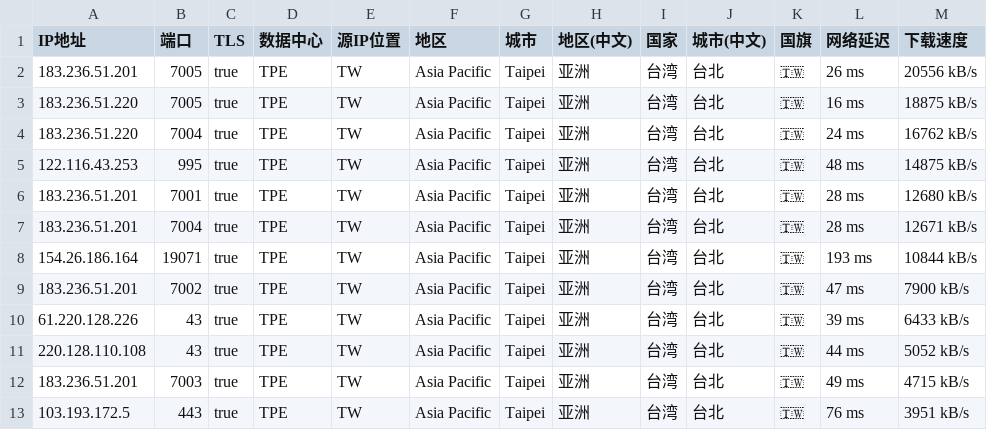
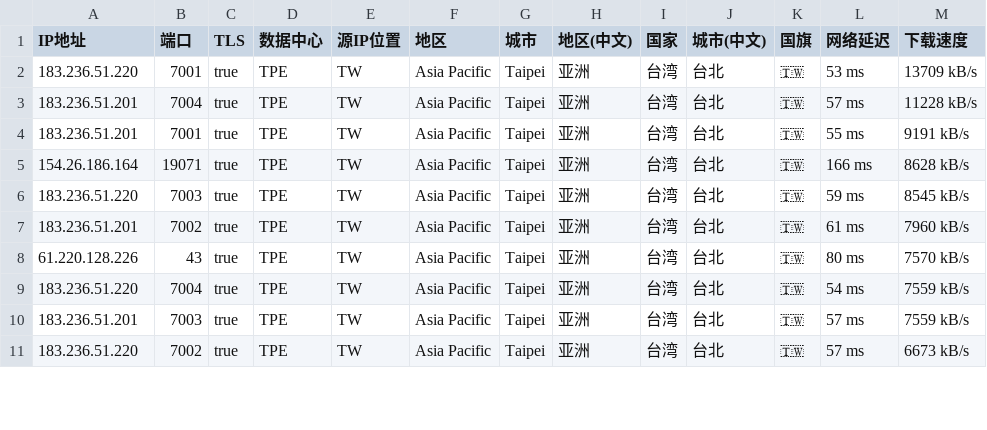
Before and after one commit to zhenjiaoer/Worker, a CSV file: TW.csv, drawn as a sheet; only a part is shown; the diff covers the shown part only.

```diff
--- a/TW.csv
+++ b/TW.csv
@@ -1,13 +1,11 @@
 IP地址,端口,TLS,数据中心,源IP位置,地区,城市,地区(中文),国家,城市(中文),国旗,网络延迟,下载速度
-183.236.51.201,7005,true,TPE,TW,Asia Pacific,Taipei,亚洲,台湾,台北,🇹🇼,26 ms,20556 kB/s
-183.236.51.220,7005,true,TPE,TW,Asia Pacific,Taipei,亚洲,台湾,台北,🇹🇼,16 ms,18875 kB/s
-183.236.51.220,7004,true,TPE,TW,Asia Pacific,Taipei,亚洲,台湾,台北,🇹🇼,24 ms,16762 kB/s
-122.116.43.253,995,true,TPE,TW,Asia Pacific,Taipei,亚洲,台湾,台北,🇹🇼,48 ms,14875 kB/s
-183.236.51.201,7001,true,TPE,TW,Asia Pacific,Taipei,亚洲,台湾,台北,🇹🇼,28 ms,12680 kB/s
-183.236.51.201,7004,true,TPE,TW,Asia Pacific,Taipei,亚洲,台湾,台北,🇹🇼,28 ms,12671 kB/s
-154.26.186.164,19071,true,TPE,TW,Asia Pacific,Taipei,亚洲,台湾,台北,🇹🇼,193 ms,10844 kB/s
-183.236.51.201,7002,true,TPE,TW,Asia Pacific,Taipei,亚洲,台湾,台北,🇹🇼,47 ms,7900 kB/s
-61.220.128.226,43,true,TPE,TW,Asia Pacific,Taipei,亚洲,台湾,台北,🇹🇼,39 ms,6433 kB/s
-220.128.110.108,43,true,TPE,TW,Asia Pacific,Taipei,亚洲,台湾,台北,🇹🇼,44 ms,5052 kB/s
-183.236.51.201,7003,true,TPE,TW,Asia Pacific,Taipei,亚洲,台湾,台北,🇹🇼,49 ms,4715 kB/s
-103.193.172.5,443,true,TPE,TW,Asia Pacific,Taipei,亚洲,台湾,台北,🇹🇼,76 ms,3951 kB/s
+183.236.51.220,7001,true,TPE,TW,Asia Pacific,Taipei,亚洲,台湾,台北,🇹🇼,53 ms,13709 kB/s
+183.236.51.201,7004,true,TPE,TW,Asia Pacific,Taipei,亚洲,台湾,台北,🇹🇼,57 ms,11228 kB/s
+183.236.51.201,7001,true,TPE,TW,Asia Pacific,Taipei,亚洲,台湾,台北,🇹🇼,55 ms,9191 kB/s
+154.26.186.164,19071,true,TPE,TW,Asia Pacific,Taipei,亚洲,台湾,台北,🇹🇼,166 ms,8628 kB/s
+183.236.51.220,7003,true,TPE,TW,Asia Pacific,Taipei,亚洲,台湾,台北,🇹🇼,59 ms,8545 kB/s
+183.236.51.201,7002,true,TPE,TW,Asia Pacific,Taipei,亚洲,台湾,台北,🇹🇼,61 ms,7960 kB/s
+61.220.128.226,43,true,TPE,TW,Asia Pacific,Taipei,亚洲,台湾,台北,🇹🇼,80 ms,7570 kB/s
+183.236.51.220,7004,true,TPE,TW,Asia Pacific,Taipei,亚洲,台湾,台北,🇹🇼,54 ms,7559 kB/s
+183.236.51.201,7003,true,TPE,TW,Asia Pacific,Taipei,亚洲,台湾,台北,🇹🇼,57 ms,7559 kB/s
+183.236.51.220,7002,true,TPE,TW,Asia Pacific,Taipei,亚洲,台湾,台北,🇹🇼,57 ms,6673 kB/s
```
Also changed, not shown: 3 added rows, 2 removed rows and 53 edited cells elsewhere in this file, HK.csv, 2 other files.
